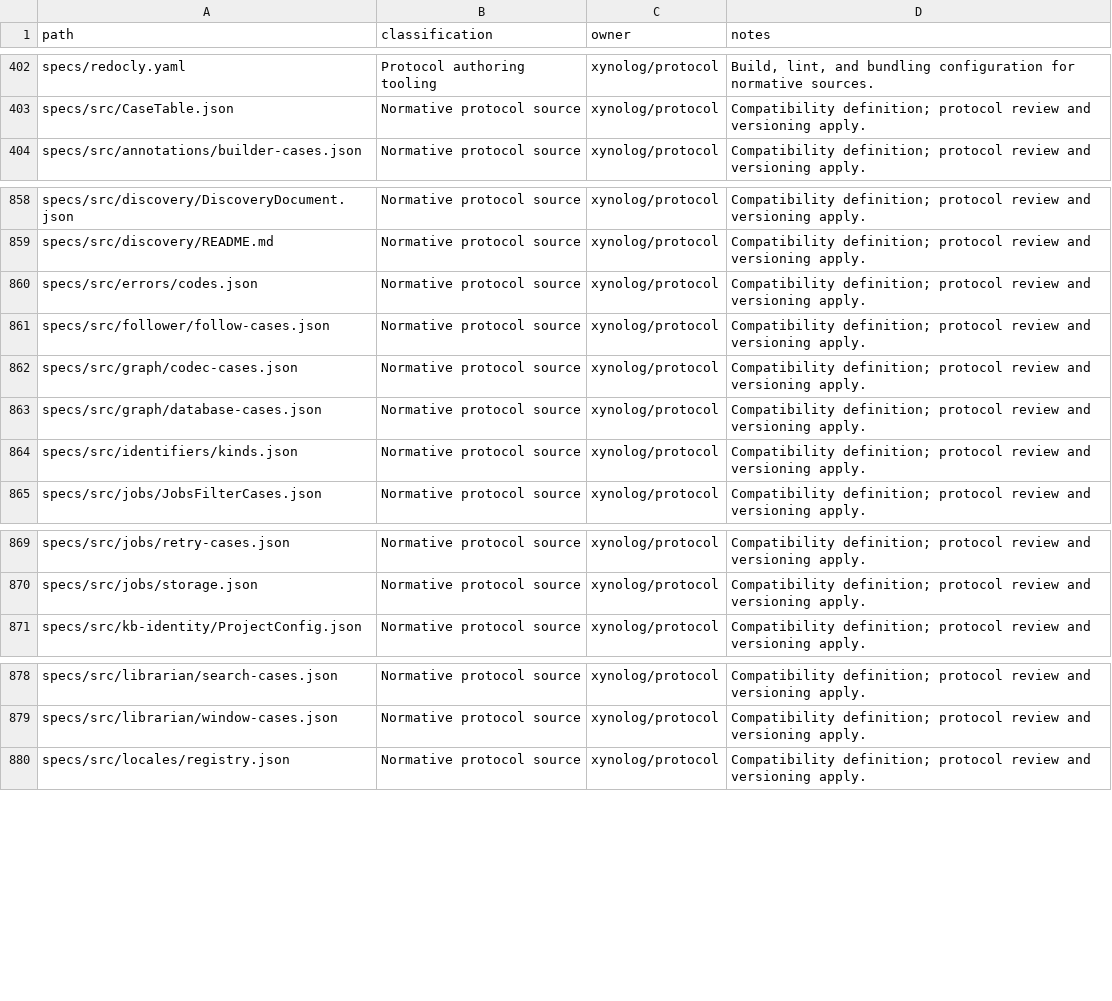
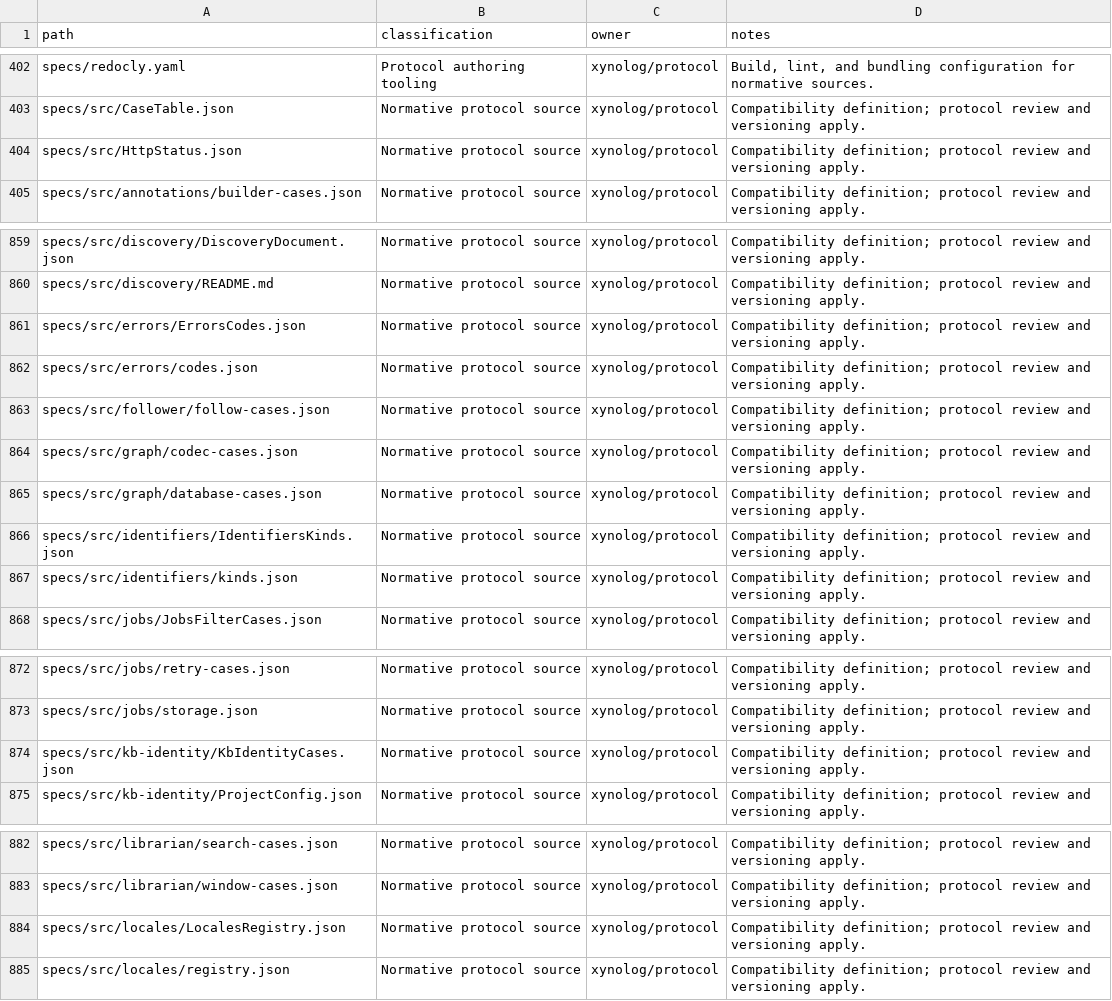
Before and after one commit to Xynoplex/protocol, a CSV file: OWNERSHIP-INVENTORY.csv, drawn as a sheet; only a part is shown, gaps mark what is left out.

Commit message:
The kb-identity, locales, identifiers and errors tables have schemas
kb-identity/KbIdentityCases.json states a case's name and domain as
ProjectConfig.json's, either of which may be null. A `$ref` that may be
null is written as the components write one: `nullable` beside an
`allOf` of the `$ref` alone, which the table dialect now takes.

errors/ErrorsCodes.json states one vocabulary and refers the other five
to it. A transport code is read from one status, from every status at
or above one, or from none: three closed members of a `oneOf`. The rule
that tells a `oneOf`'s members apart now asks it of any two: a property
both require and fix differently, or one requires and the other does
not state.

specs/src/HttpStatus.json states an HTTP status once, for retry's rules
and errors' transport codes. No API states it, so it is no component.

identifiers/IdentifiersKinds.json and locales/LocalesRegistry.json state
what those plain tables hold. check-identifiers.mjs no longer restates
that a kind has cases on both sides and that an `others` entry says what
it carries.

A `why`, wherever a table's schema states one, is CaseTable's.

Signed-off-by: Adam Pingel <oss@pingel.org>

```diff
--- a/OWNERSHIP-INVENTORY.csv
+++ b/OWNERSHIP-INVENTORY.csv
@@ -403,2 +403,3 @@ specs/redocly.yaml,Protocol authoring tooling,xynolog/protocol,"Build, lint, and
 specs/src/CaseTable.json,Normative protocol source,xynolog/protocol,Compatibility definition; protocol review and versioning apply.
+specs/src/HttpStatus.json,Normative protocol source,xynolog/protocol,Compatibility definition; protocol review and versioning apply.
 specs/src/annotations/builder-cases.json,Normative protocol source,xynolog/protocol,Compatibility definition; protocol review and versioning apply.
@@ -859,2 +860,3 @@ specs/src/discovery/DiscoveryDocument.json,Normative protocol source,xynolog/pro
 specs/src/discovery/README.md,Normative protocol source,xynolog/protocol,Compatibility definition; protocol review and versioning apply.
+specs/src/errors/ErrorsCodes.json,Normative protocol source,xynolog/protocol,Compatibility definition; protocol review and versioning apply.
 specs/src/errors/codes.json,Normative protocol source,xynolog/protocol,Compatibility definition; protocol review and versioning apply.
@@ -863,2 +865,3 @@ specs/src/graph/codec-cases.json,Normative protocol source,xynolog/protocol,Comp
 specs/src/graph/database-cases.json,Normative protocol source,xynolog/protocol,Compatibility definition; protocol review and versioning apply.
+specs/src/identifiers/IdentifiersKinds.json,Normative protocol source,xynolog/protocol,Compatibility definition; protocol review and versioning apply.
 specs/src/identifiers/kinds.json,Normative protocol source,xynolog/protocol,Compatibility definition; protocol review and versioning apply.
@@ -870,2 +873,3 @@ specs/src/jobs/retry-cases.json,Normative protocol source,xynolog/protocol,Compa
 specs/src/jobs/storage.json,Normative protocol source,xynolog/protocol,Compatibility definition; protocol review and versioning apply.
+specs/src/kb-identity/KbIdentityCases.json,Normative protocol source,xynolog/protocol,Compatibility definition; protocol review and versioning apply.
 specs/src/kb-identity/ProjectConfig.json,Normative protocol source,xynolog/protocol,Compatibility definition; protocol review and versioning apply.
@@ -879,2 +883,3 @@ specs/src/librarian/search-cases.json,Normative protocol source,xynolog/protocol
 specs/src/librarian/window-cases.json,Normative protocol source,xynolog/protocol,Compatibility definition; protocol review and versioning apply.
+specs/src/locales/LocalesRegistry.json,Normative protocol source,xynolog/protocol,Compatibility definition; protocol review and versioning apply.
 specs/src/locales/registry.json,Normative protocol source,xynolog/protocol,Compatibility definition; protocol review and versioning apply.
```
Also changed, not shown: 9 other files.
